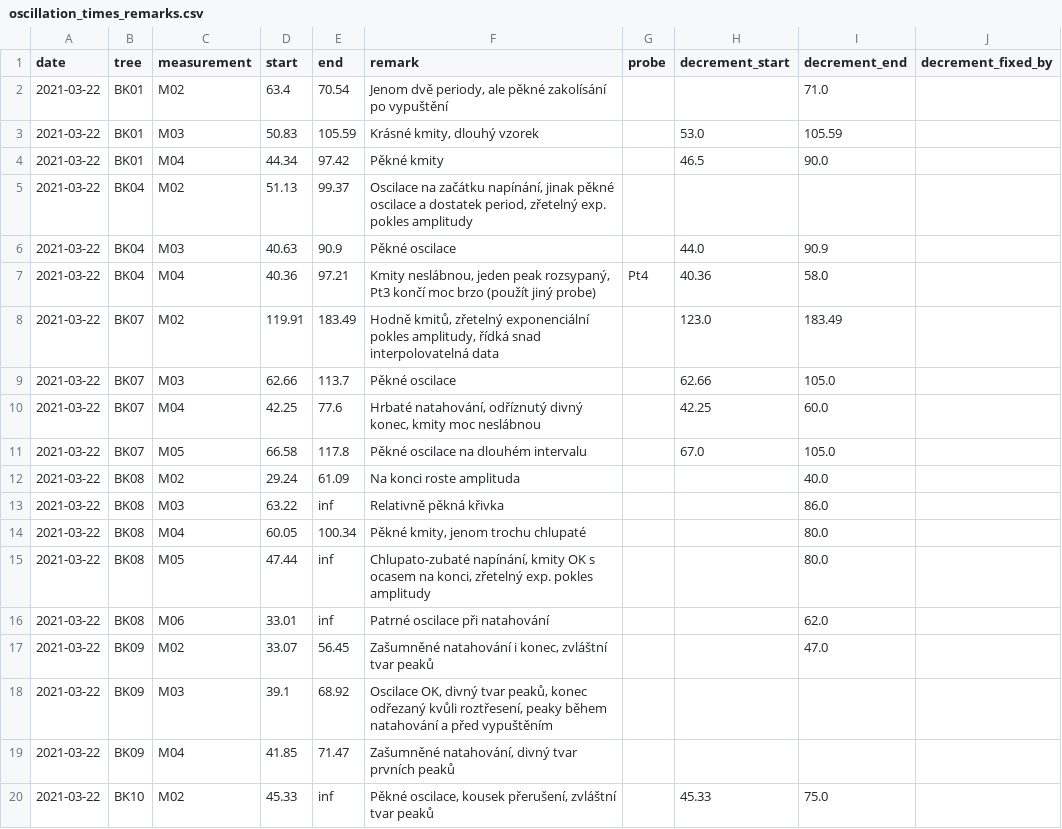
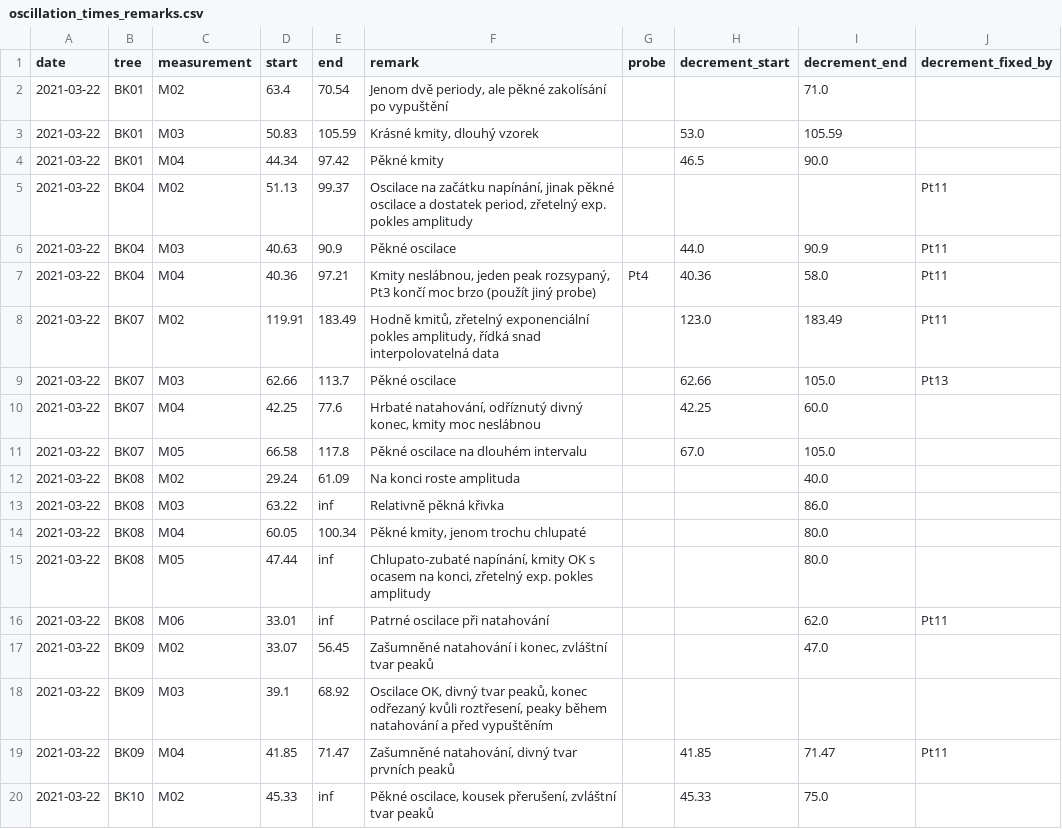
Before and after one commit to arborist-mendelu/dynatree, a CSV file: csv/oscillation_times_remarks.csv, drawn as a sheet; only a part is shown.

```diff
--- a/csv/oscillation_times_remarks.csv
+++ b/csv/oscillation_times_remarks.csv
@@ -4,7 +4,7 @@ date,tree,measurement,start,end,remark,probe,decrement_start,decrement_end,decre
 2021-03-22,BK01,M04,44.34,97.42,Pěkné kmity,,46.5,90.0,
-2021-03-22,BK04,M02,51.13,99.37,"Oscilace na začátku napínání, jinak pěkné oscilace a dostatek period, zřetelný exp. pokles amplitudy",,,,
-2021-03-22,BK04,M03,40.63,90.9,Pěkné oscilace,,44.0,90.9,
-2021-03-22,BK04,M04,40.36,97.21,"Kmity neslábnou, jeden peak rozsypaný, Pt3 končí moc brzo (použít jiný probe)",Pt4,40.36,58.0,
-2021-03-22,BK07,M02,119.91,183.49,"Hodně kmitů, zřetelný exponenciální pokles amplitudy, řídká snad interpolovatelná data",,123.0,183.49,
-2021-03-22,BK07,M03,62.66,113.7,Pěkné oscilace,,62.66,105.0,
+2021-03-22,BK04,M02,51.13,99.37,"Oscilace na začátku napínání, jinak pěkné oscilace a dostatek period, zřetelný exp. pokles amplitudy",,,,Pt11
+2021-03-22,BK04,M03,40.63,90.9,Pěkné oscilace,,44.0,90.9,Pt11
+2021-03-22,BK04,M04,40.36,97.21,"Kmity neslábnou, jeden peak rozsypaný, Pt3 končí moc brzo (použít jiný probe)",Pt4,40.36,58.0,Pt11
+2021-03-22,BK07,M02,119.91,183.49,"Hodně kmitů, zřetelný exponenciální pokles amplitudy, řídká snad interpolovatelná data",,123.0,183.49,Pt11
+2021-03-22,BK07,M03,62.66,113.7,Pěkné oscilace,,62.66,105.0,Pt13
 2021-03-22,BK07,M04,42.25,77.6,"Hrbaté natahování, odříznutý divný konec, kmity moc neslábnou",,42.25,60.0,
@@ -15,6 +15,6 @@ date,tree,measurement,start,end,remark,probe,decrement_start,decrement_end,decre
 2021-03-22,BK08,M05,47.44,inf,"Chlupato-zubaté napínání, kmity OK s ocasem na konci, zřetelný exp. pokles amplitudy",,,80.0,
-2021-03-22,BK08,M06,33.01,inf,Patrné oscilace při natahování,,,62.0,
+2021-03-22,BK08,M06,33.01,inf,Patrné oscilace při natahování,,,62.0,Pt11
 2021-03-22,BK09,M02,33.07,56.45,"Zašumněné natahování i konec, zvláštní tvar peaků",,,47.0,
 2021-03-22,BK09,M03,39.1,68.92,"Oscilace OK, divný tvar peaků, konec odřezaný kvůli roztřesení, peaky během natahování a před vypuštěním",,,,
-2021-03-22,BK09,M04,41.85,71.47,"Zašumněné natahování, divný tvar prvních peaků",,,,
+2021-03-22,BK09,M04,41.85,71.47,"Zašumněné natahování, divný tvar prvních peaků",,41.85,71.47,Pt11
 2021-03-22,BK10,M02,45.33,inf,"Pěkné oscilace, kousek přerušení, zvláštní tvar peaků",,45.33,75.0,
```
Also changed, not shown: 1 other file.
